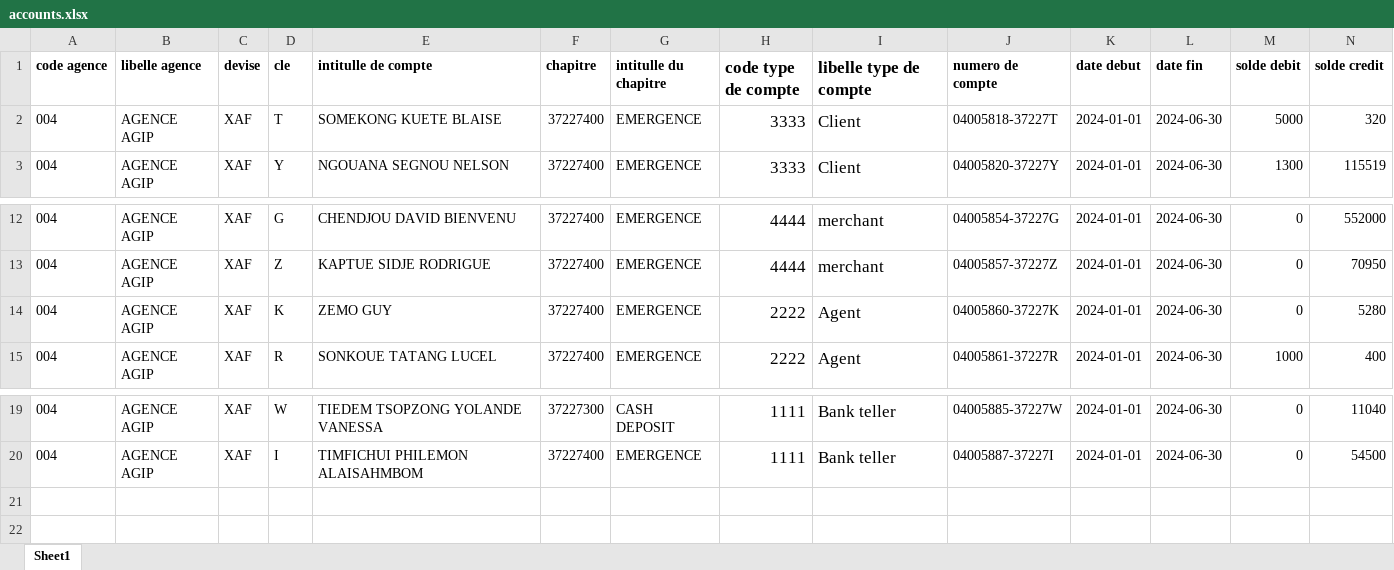
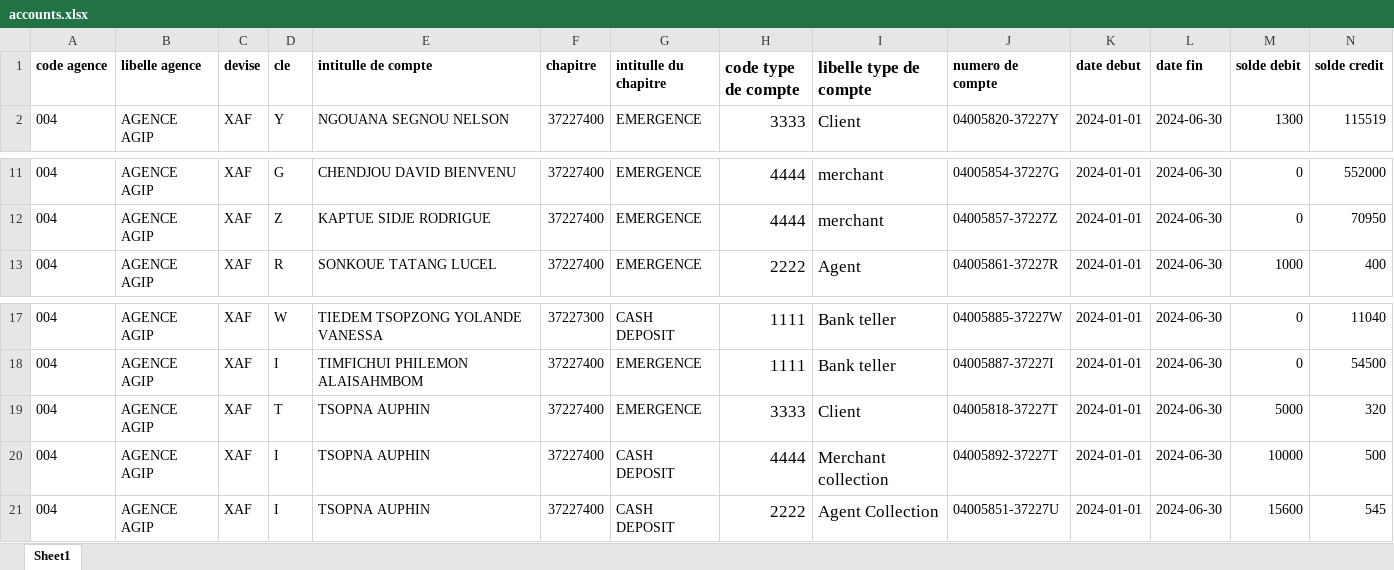
Before and after one commit to IWOMI-Technologies/NofiaPay, an Excel workbook: src/main/resources/data/accounts.xlsx, sheet Sheet1, drawn as a sheet; only a part is shown, gaps mark what is left out; values as stored, in another font and other column widths than the file's, no borders; removed rows and columns are numbered as before the commit, all else as after; rows hold the shown columns only; the diff names each change by its address in the sheet, - before the commit and + after, or states it on an @@ line.

```diff
--- a/src/main/resources/data/accounts.xlsx (sheet Sheet1)
+++ b/src/main/resources/data/accounts.xlsx (sheet Sheet1)
-row 2: 004 | AGENCE AGIP | XAF | T | SOMEKONG KUETE BLAISE | 37227400 | EMERGENCE | 3333 | Client | 04005818-37227T | 2024-01-01 | 2024-06-30 | 5000 | 320
-row 14: 004 | AGENCE AGIP | XAF | K | ZEMO GUY | 37227400 | EMERGENCE | 2222 | Agent | 04005860-37227K | 2024-01-01 | 2024-06-30 | 0 | 5280
+row 19: 004 | AGENCE AGIP | XAF | T | TSOPNA AUPHIN | 37227400 | EMERGENCE | 3333 | Client | 04005818-37227T | 2024-01-01 | 2024-06-30 | 5000 | 320
+row 20: 004 | AGENCE AGIP | XAF | I | TSOPNA AUPHIN | 37227400 | CASH DEPOSIT | 4444 | Merchant collection | 04005892-37227T | 2024-01-01 | 2024-06-30 | 10000 | 500
+row 21: 004 | AGENCE AGIP | XAF | I | TSOPNA AUPHIN | 37227400 | CASH DEPOSIT | 2222 | Agent Collection | 04005851-37227U | 2024-01-01 | 2024-06-30 | 15600 | 545
```
Also changed, not shown: src/main/resources/data/accounts-history.xlsx, 21 other files.
